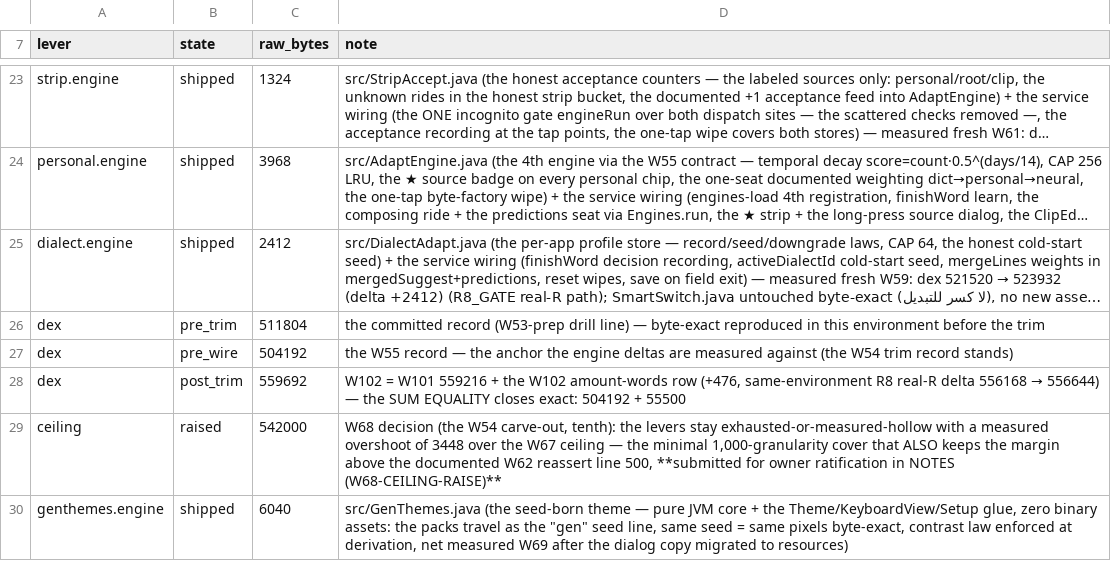
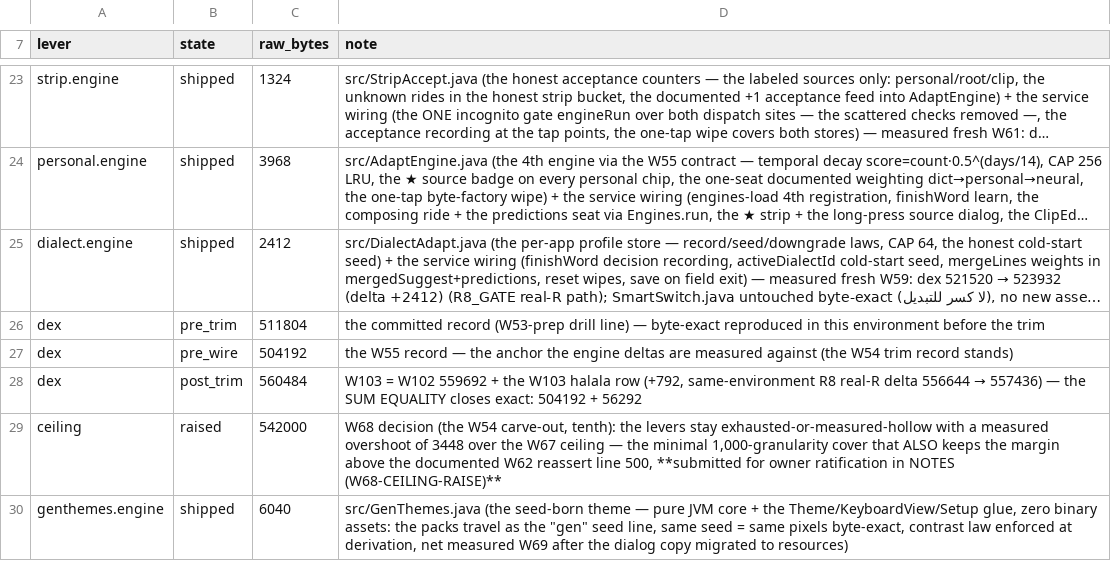
Before and after one commit to CTO-DRS/neokey-public, a TSV file: ci/capacity_ledger.tsv, drawn as a sheet; only a part is shown, gaps mark what is left out; long unchanged cells end in …; the diff covers the shown part only.

Commit message:
W103: halalas in «المبلغ كتابةً» (💰)
1500.50 ريال → فقط ألف وخمسمائة ريال وخمسون هللة لا غير; 0.75 → خمسة وسبعون هللة;
3–10 feminine plural (خمس هللات); '.' or '٫'. DialectCorrGate 3o.
Dex +792 (556644->557436), post_trim 560484 under 561000 (margin 516), no raise.

```diff
--- a/ci/capacity_ledger.tsv
+++ b/ci/capacity_ledger.tsv
@@ -27,3 +27,3 @@ dex	pre_trim	511804	the committed record (W53-prep drill line) — byte-exact re
 dex	pre_wire	504192	the W55 record — the anchor the engine deltas are measured against (the W54 trim record stands)
-dex	post_trim	559692	W102 = W101 559216 + the W102 amount-words row (+476, same-environment R8 real-R delta 556168 → 556644) — the SUM EQUALITY closes exact: 504192 + 55500
+dex	post_trim	560484	W103 = W102 559692 + the W103 halala row (+792, same-environment R8 real-R delta 556644 → 557436) — the SUM EQUALITY closes exact: 504192 + 56292
 ceiling	raised	542000	W68 decision (the W54 carve-out, tenth): the levers stay exhausted-or-measured-hollow with a measured overshoot of 3448 over the W67 ceiling — the minimal 1,000-granularity cover that ALSO keeps the margin above the documented W62 reassert line 500, **submitted for owner ratification in NOTES (W68-CEILING-RAISE)**
```
Also changed, not shown: 1 added row elsewhere in this file, 6 other files.
